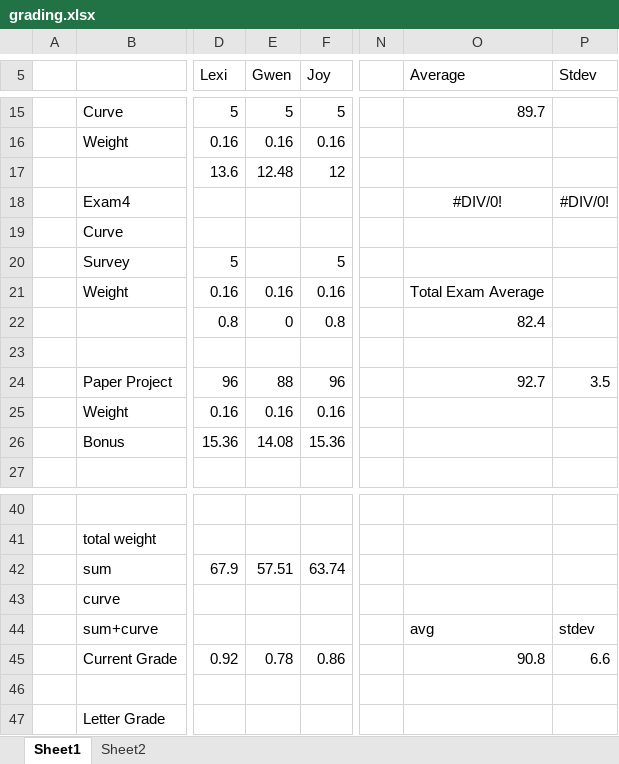
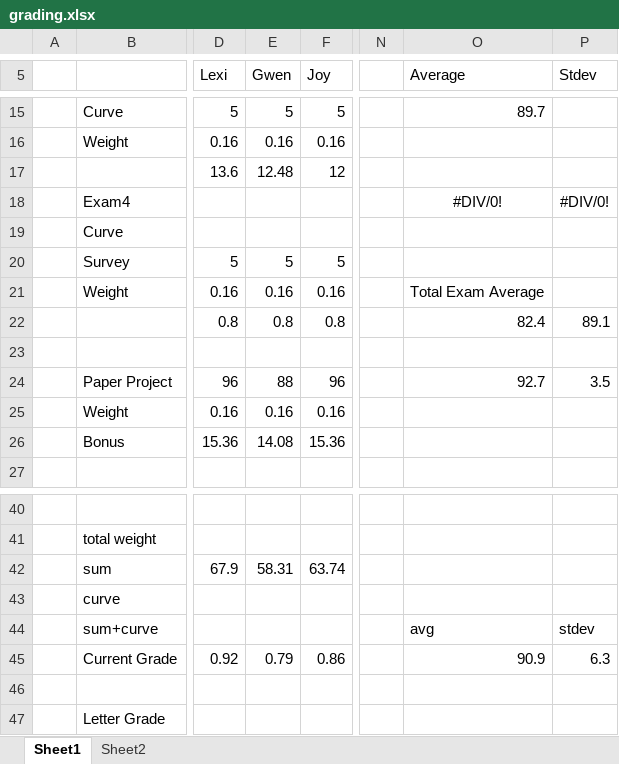
Before and after one commit to benbeeler/TEACHING, an Excel workbook: Nuclear_Fuel_Performance/NE533_Spring2025/grading.xlsx, sheet Sheet1, drawn as a sheet; only a part is shown, gaps mark what is left out; values as stored, in another font and other column widths than the file's, no borders; the diff names each change by its address in the sheet, - before the commit and + after, or states it on an @@ line.

Commit message:
werfs

```diff
--- a/Nuclear_Fuel_Performance/NE533_Spring2025/grading.xlsx (sheet Sheet1)
+++ b/Nuclear_Fuel_Performance/NE533_Spring2025/grading.xlsx (sheet Sheet1)
-E20 (Gwen): (empty)
+E20 (Gwen): 5
-E22 (Gwen): 0
+E22 (Gwen): 0.8
-P22 (Stdev): (empty)
+P22 (Stdev): 89.1
-E42 (Gwen): 57.51
+E42 (Gwen): 58.31
-E45 (Gwen): 0.78
+E45 (Gwen): 0.79
-O45 (Average): 90.8
+O45 (Average): 90.9
-P45 (Stdev): 6.6
+P45 (Stdev): 6.3
```
